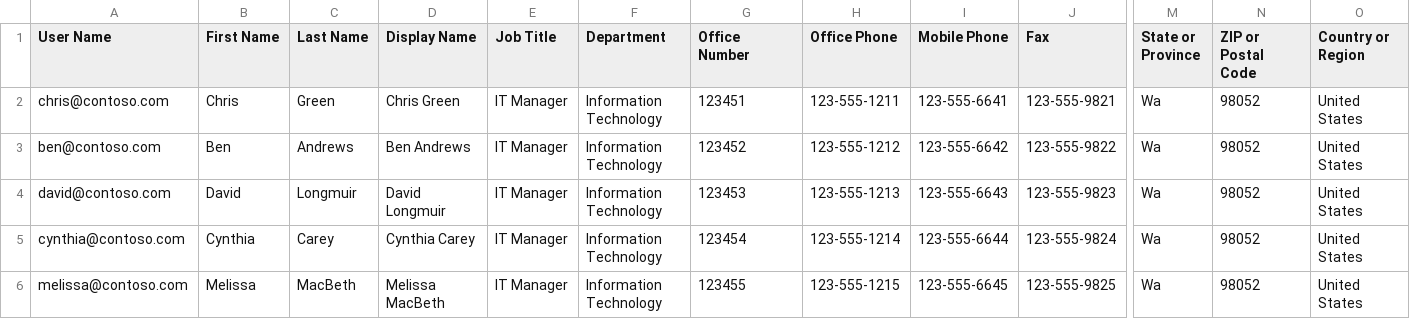
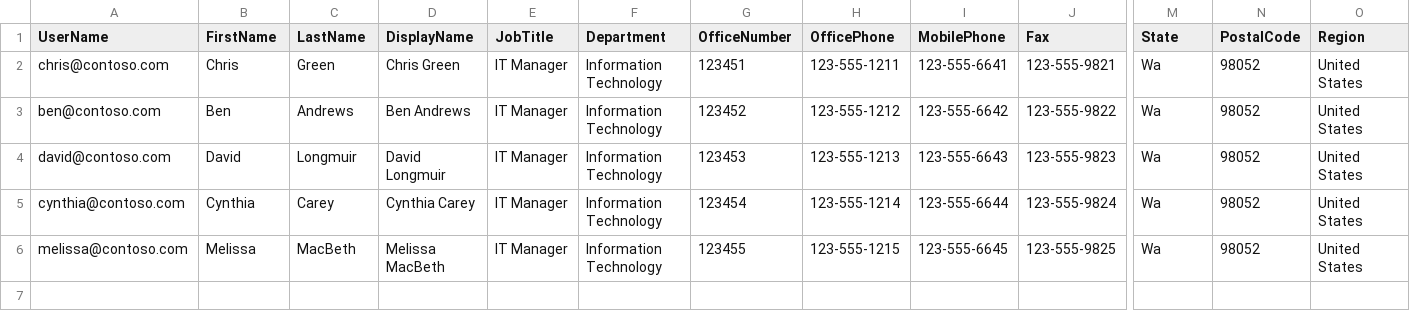
Before and after one commit to ademidoff/csv-import, a CSV file: users.csv, drawn as a sheet; only a part is shown, gaps mark what is left out; the diff names each change by its address in the sheet, - before the commit and + after, or states it on an @@ line.

Commit message:
chore: update users.csv

```diff
--- a/users.csv
+++ b/users.csv
-A1: User Name
+A1: UserName
-B1: First Name
+B1: FirstName
-C1: Last Name
+C1: LastName
-D1: Display Name
+D1: DisplayName
-E1: Job Title
+E1: JobTitle
-G1: Office Number
+G1: OfficeNumber
-H1: Office Phone
+H1: OfficePhone
-I1: Mobile Phone
+I1: MobilePhone
-M1: State or Province
+M1: State
-N1: ZIP or Postal Code
+N1: PostalCode
-O1: Country or Region
+O1: Region
```
